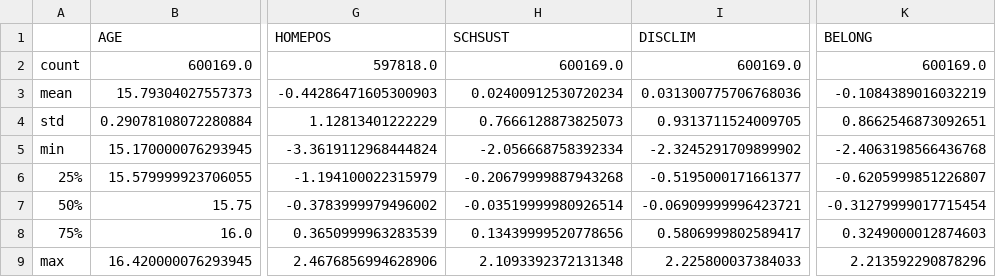
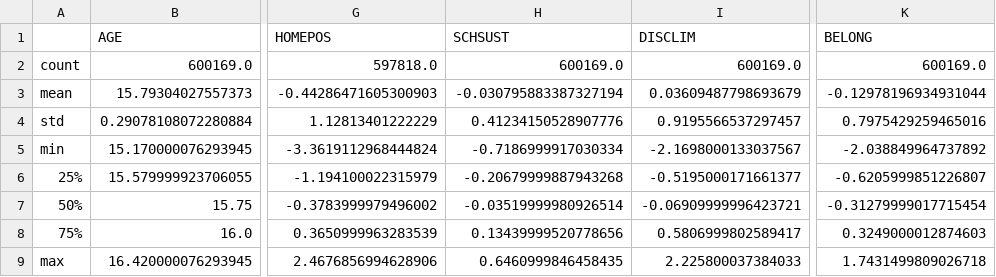
Before and after one commit to obadaDeg/pisa-data-visualization-project, a CSV file: data_analysis/outputs/cleaning/continuous_vars_summary.csv, drawn as a sheet; only a part is shown, gaps mark what is left out; the diff names each change by its address in the sheet, - before the commit and + after, or states it on an @@ line.

```diff
--- a/data_analysis/outputs/cleaning/continuous_vars_summary.csv
+++ b/data_analysis/outputs/cleaning/continuous_vars_summary.csv
-H3 (SCHSUST): 0.02400912530720234
+H3 (SCHSUST): -0.030795883387327194
-I3 (DISCLIM): 0.031300775706768036
+I3 (DISCLIM): 0.03609487798693679
-K3 (BELONG): -0.1084389016032219
+K3 (BELONG): -0.12978196934931044
-H4 (SCHSUST): 0.7666128873825073
+H4 (SCHSUST): 0.41234150528907776
-I4 (DISCLIM): 0.9313711524009705
+I4 (DISCLIM): 0.9195566537297457
-K4 (BELONG): 0.8662546873092651
+K4 (BELONG): 0.7975429259465016
-H5 (SCHSUST): -2.056668758392334
+H5 (SCHSUST): -0.7186999917030334
-I5 (DISCLIM): -2.3245291709899902
+I5 (DISCLIM): -2.1698000133037567
-K5 (BELONG): -2.4063198566436768
+K5 (BELONG): -2.038849964737892
-H9 (SCHSUST): 2.1093392372131348
+H9 (SCHSUST): 0.6460999846458435
-K9 (BELONG): 2.213592290878296
+K9 (BELONG): 1.7431499809026718
```
Also changed, not shown: data_analysis/outputs/cleaning/outlier_report.csv, data_analysis/outputs/cleaning/sample_head.csv, 22 other files.
